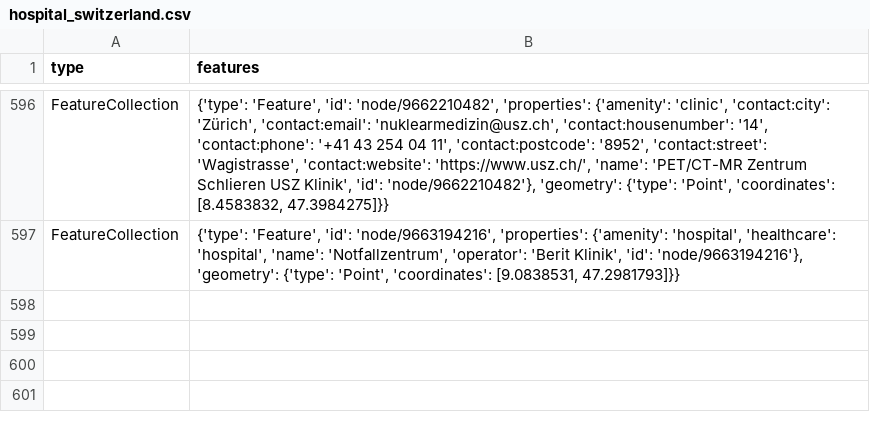
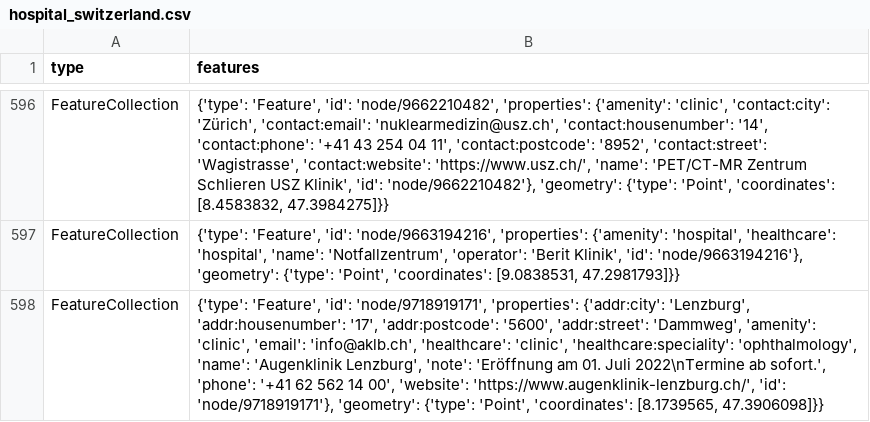
Before and after one commit to chnuessli/elz-data, a CSV file: data/csv/facilities/hospital/hospital_switzerland.csv, drawn as a sheet; only a part is shown, gaps mark what is left out.

```diff
--- a/data/csv/facilities/hospital/hospital_switzerland.csv
+++ b/data/csv/facilities/hospital/hospital_switzerland.csv
@@ -597 +597,2 @@ FeatureCollection,"{'type': 'Feature', 'id': 'node/9662210482', 'properties': {'
 FeatureCollection,"{'type': 'Feature', 'id': 'node/9663194216', 'properties': {'amenity': 'hospital', 'healthcare': 'hospital', 'name': 'Notfallzentrum', 'operator': 'Berit Klinik', 'id': 'node/9663194216'}, 'geometry': {'type': 'Point', 'coordinates': [9.0838531, 47.2981793]}}"
+FeatureCollection,"{'type': 'Feature', 'id': 'node/9718919171', 'properties': {'addr:city': 'Lenzburg', 'addr:housenumber': '17', 'addr:postcode': '5600', 'addr:street': 'Dammweg', 'amenity': 'clinic', 'email': 'info@aklb.ch', 'healthcare': 'clinic', 'healthcare:speciality': 'ophthalmology', 'name': 'Augenklinik Lenzburg', 'note': 'Eröffnung am 01. Juli 2022\nTermine ab sofort.', 'phone': '+41 62 562 14 00', 'website': 'https://www.augenklinik-lenzburg.ch/', 'id': 'node/9718919171'}, 'geometry': {'type': 'Point', 'coordinates': [8.1739565, 47.3906098]}}"
```
Also changed, not shown: data/csv/kindergarten/kindergarten_dispo_srz.csv, data/csv/kindergarten/kindergarten_kt_zh.csv, 5 other files.
